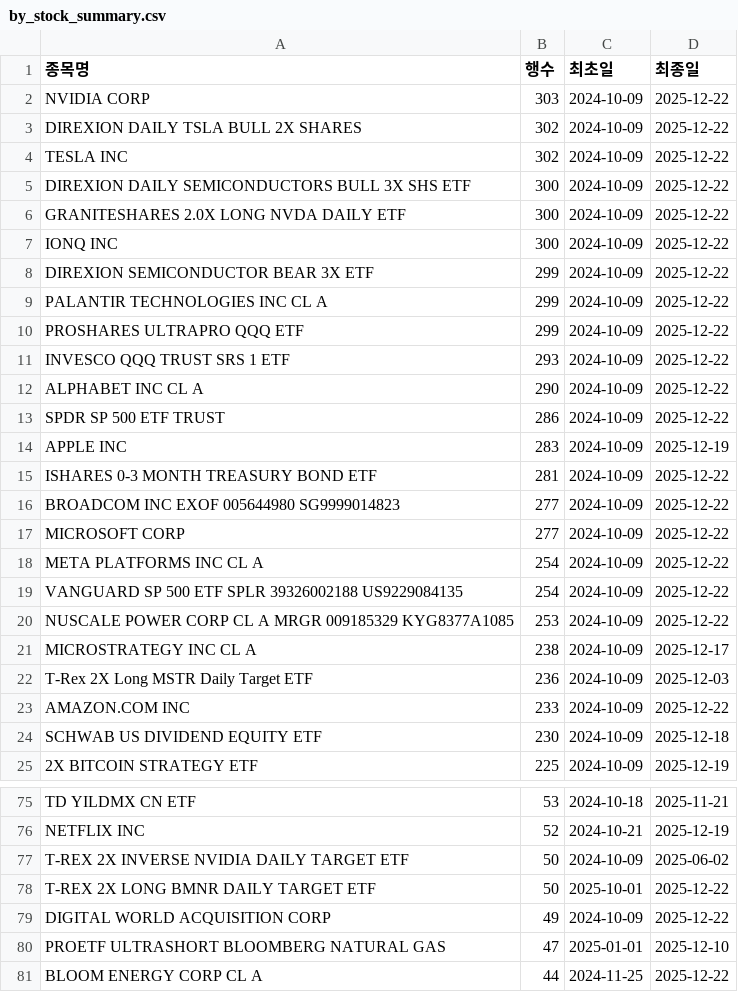
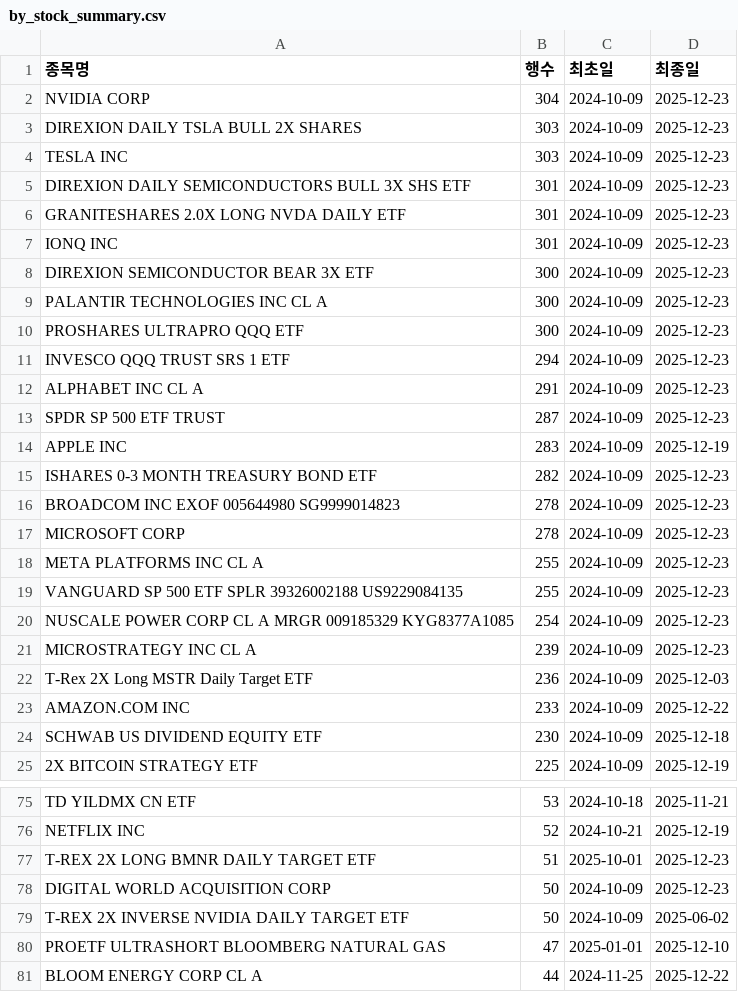
Before and after one commit to HaminKim/reant_streamlit, a CSV file: processed/by_stock_summary.csv, drawn as a sheet; only a part is shown, gaps mark what is left out; the diff covers the shown part only.

```diff
--- a/processed/by_stock_summary.csv
+++ b/processed/by_stock_summary.csv
@@ -1,22 +1,22 @@
 종목명,행수,최초일,최종일
-NVIDIA CORP,303,2024-10-09,2025-12-22
-DIREXION DAILY TSLA BULL 2X SHARES,302,2024-10-09,2025-12-22
-TESLA INC,302,2024-10-09,2025-12-22
-DIREXION DAILY SEMICONDUCTORS BULL 3X SHS ETF,300,2024-10-09,2025-12-22
-GRANITESHARES 2.0X LONG NVDA DAILY ETF,300,2024-10-09,2025-12-22
-IONQ INC,300,2024-10-09,2025-12-22
-DIREXION SEMICONDUCTOR BEAR 3X ETF,299,2024-10-09,2025-12-22
-PALANTIR TECHNOLOGIES INC CL A,299,2024-10-09,2025-12-22
-PROSHARES ULTRAPRO QQQ ETF,299,2024-10-09,2025-12-22
-INVESCO QQQ TRUST SRS 1 ETF,293,2024-10-09,2025-12-22
-ALPHABET INC CL A,290,2024-10-09,2025-12-22
-SPDR SP 500 ETF TRUST,286,2024-10-09,2025-12-22
+NVIDIA CORP,304,2024-10-09,2025-12-23
+DIREXION DAILY TSLA BULL 2X SHARES,303,2024-10-09,2025-12-23
+TESLA INC,303,2024-10-09,2025-12-23
+DIREXION DAILY SEMICONDUCTORS BULL 3X SHS ETF,301,2024-10-09,2025-12-23
+GRANITESHARES 2.0X LONG NVDA DAILY ETF,301,2024-10-09,2025-12-23
+IONQ INC,301,2024-10-09,2025-12-23
+DIREXION SEMICONDUCTOR BEAR 3X ETF,300,2024-10-09,2025-12-23
+PALANTIR TECHNOLOGIES INC CL A,300,2024-10-09,2025-12-23
+PROSHARES ULTRAPRO QQQ ETF,300,2024-10-09,2025-12-23
+INVESCO QQQ TRUST SRS 1 ETF,294,2024-10-09,2025-12-23
+ALPHABET INC CL A,291,2024-10-09,2025-12-23
+SPDR SP 500 ETF TRUST,287,2024-10-09,2025-12-23
 APPLE INC,283,2024-10-09,2025-12-19
-ISHARES 0-3 MONTH TREASURY BOND ETF,281,2024-10-09,2025-12-22
-BROADCOM INC EXOF 005644980 SG9999014823,277,2024-10-09,2025-12-22
-MICROSOFT CORP,277,2024-10-09,2025-12-22
-META PLATFORMS INC CL A,254,2024-10-09,2025-12-22
-VANGUARD SP 500 ETF SPLR 39326002188 US9229084135,254,2024-10-09,2025-12-22
-NUSCALE POWER CORP CL A MRGR 009185329 KYG8377A1085,253,2024-10-09,2025-12-22
-MICROSTRATEGY INC CL A,238,2024-10-09,2025-12-17
+ISHARES 0-3 MONTH TREASURY BOND ETF,282,2024-10-09,2025-12-23
+BROADCOM INC EXOF 005644980 SG9999014823,278,2024-10-09,2025-12-23
+MICROSOFT CORP,278,2024-10-09,2025-12-23
+META PLATFORMS INC CL A,255,2024-10-09,2025-12-23
+VANGUARD SP 500 ETF SPLR 39326002188 US9229084135,255,2024-10-09,2025-12-23
+NUSCALE POWER CORP CL A MRGR 009185329 KYG8377A1085,254,2024-10-09,2025-12-23
+MICROSTRATEGY INC CL A,239,2024-10-09,2025-12-23
 T-Rex 2X Long MSTR Daily Target ETF,236,2024-10-09,2025-12-03
@@ -76,5 +76,5 @@ TD YILDMX CN ETF,53,2024-10-18,2025-11-21
 NETFLIX INC,52,2024-10-21,2025-12-19
+T-REX 2X LONG BMNR DAILY TARGET ETF,51,2025-10-01,2025-12-23
+DIGITAL WORLD ACQUISITION CORP,50,2024-10-09,2025-12-23
 T-REX 2X INVERSE NVIDIA DAILY TARGET ETF,50,2024-10-09,2025-06-02
-T-REX 2X LONG BMNR DAILY TARGET ETF,50,2025-10-01,2025-12-22
-DIGITAL WORLD ACQUISITION CORP,49,2024-10-09,2025-12-22
 PROETF ULTRASHORT BLOOMBERG NATURAL GAS,47,2025-01-01,2025-12-10
```
Also changed, not shown: 12 added rows, 12 removed rows and 35 edited cells elsewhere in this file, processed/all_data.csv, 1 other file.
